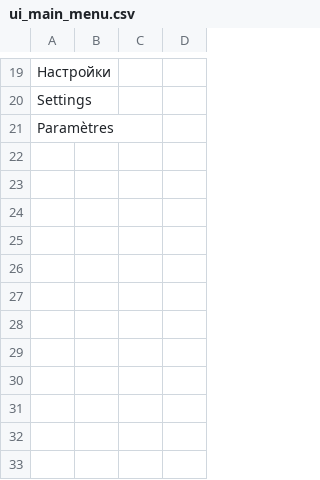
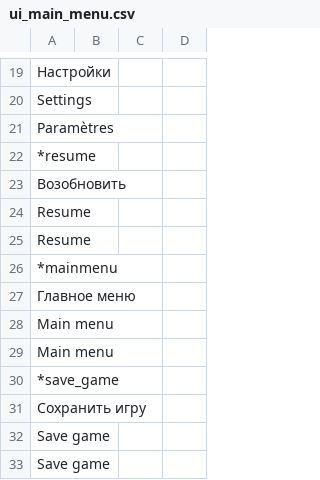
Before and after one commit to blackrainbowtest/UNITY_GAME_LIGHT, a CSV file: Assets/Data/Localization/CSV/ui_main_menu.csv, drawn as a sheet; only a part is shown, gaps mark what is left out.

Commit message:
refactor: updating game menu functionality

```diff
--- a/Assets/Data/Localization/CSV/ui_main_menu.csv
+++ b/Assets/Data/Localization/CSV/ui_main_menu.csv
@@ -21 +21,13 @@
 	Paramètres;
+*resume;
+	Возобновить;
+	Resume;
+	Resume;
+*mainmenu;
+	Главное меню;
+	Main menu;
+	Main menu;
+*save_game;
+	Сохранить игру;
+	Save game;
+	Save game;
```
Also changed, not shown: 17 other files.
